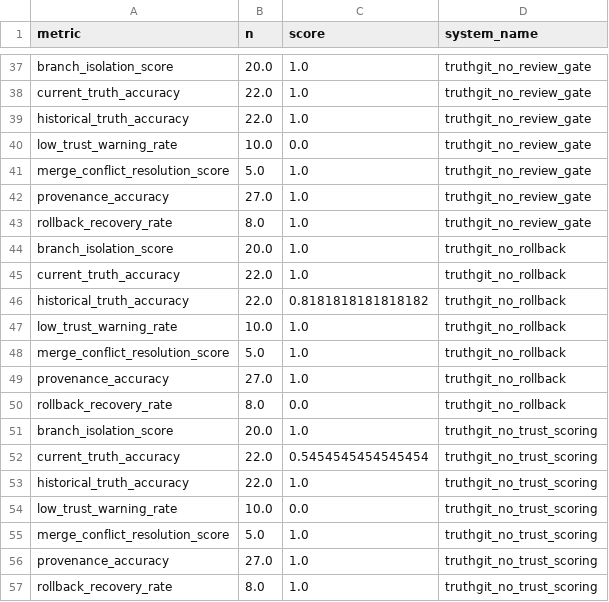
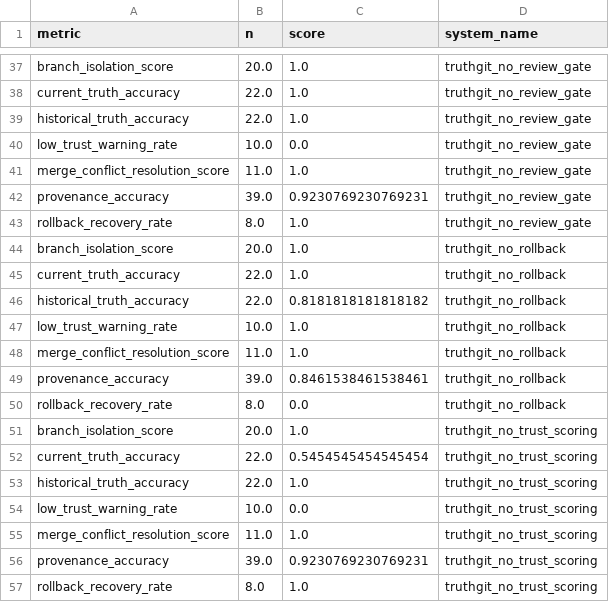
Before and after one commit to tungooxx/LLMGit, a CSV file: experiments/results/metric_summary.csv, drawn as a sheet; only a part is shown, gaps mark what is left out; the diff covers the shown part only.

```diff
--- a/experiments/results/metric_summary.csv
+++ b/experiments/results/metric_summary.csv
@@ -40,4 +40,4 @@ historical_truth_accuracy,22.0,1.0,truthgit_no_review_gate
 low_trust_warning_rate,10.0,0.0,truthgit_no_review_gate
-merge_conflict_resolution_score,5.0,1.0,truthgit_no_review_gate
-provenance_accuracy,27.0,1.0,truthgit_no_review_gate
+merge_conflict_resolution_score,11.0,1.0,truthgit_no_review_gate
+provenance_accuracy,39.0,0.9230769230769231,truthgit_no_review_gate
 rollback_recovery_rate,8.0,1.0,truthgit_no_review_gate
@@ -47,4 +47,4 @@ historical_truth_accuracy,22.0,0.8181818181818182,truthgit_no_rollback
 low_trust_warning_rate,10.0,1.0,truthgit_no_rollback
-merge_conflict_resolution_score,5.0,1.0,truthgit_no_rollback
-provenance_accuracy,27.0,1.0,truthgit_no_rollback
+merge_conflict_resolution_score,11.0,1.0,truthgit_no_rollback
+provenance_accuracy,39.0,0.8461538461538461,truthgit_no_rollback
 rollback_recovery_rate,8.0,0.0,truthgit_no_rollback
@@ -54,4 +54,4 @@ historical_truth_accuracy,22.0,1.0,truthgit_no_trust_scoring
 low_trust_warning_rate,10.0,0.0,truthgit_no_trust_scoring
-merge_conflict_resolution_score,5.0,1.0,truthgit_no_trust_scoring
-provenance_accuracy,27.0,1.0,truthgit_no_trust_scoring
+merge_conflict_resolution_score,11.0,1.0,truthgit_no_trust_scoring
+provenance_accuracy,39.0,0.9230769230769231,truthgit_no_trust_scoring
 rollback_recovery_rate,8.0,1.0,truthgit_no_trust_scoring
```
Also changed, not shown: 19 edited cells elsewhere in this file, 11 other files.
